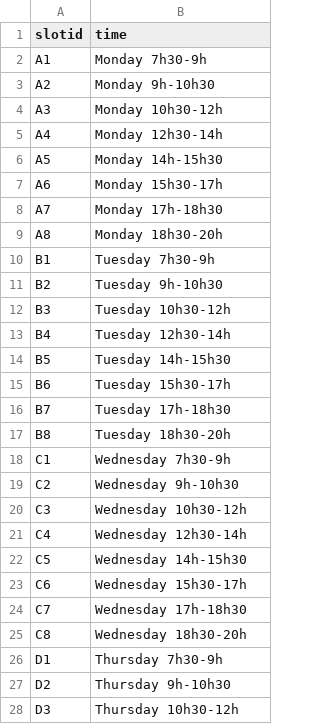
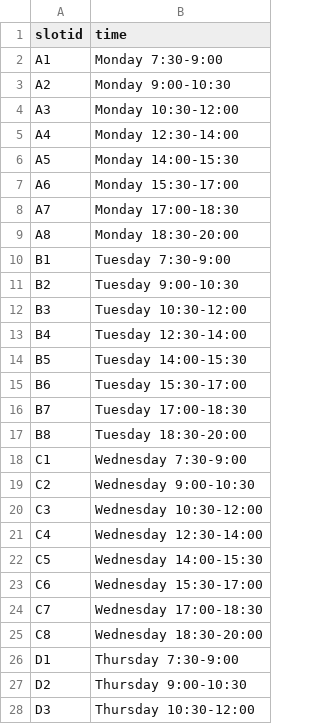
Before and after one commit to p1geonium/fulbright-files, a CSV file: timeslot.csv, drawn as a sheet; only a part is shown; the diff covers the shown part only.

Commit message:
Add files via upload

```diff
--- a/timeslot.csv
+++ b/timeslot.csv
@@ -1,28 +1,28 @@
 slotid,time
-A1,Monday 7h30-9h
-A2,Monday 9h-10h30
-A3,Monday 10h30-12h
-A4,Monday 12h30-14h
-A5,Monday 14h-15h30
-A6,Monday 15h30-17h
-A7,Monday 17h-18h30
-A8,Monday 18h30-20h
-B1,Tuesday 7h30-9h
-B2,Tuesday 9h-10h30
-B3,Tuesday 10h30-12h
-B4,Tuesday 12h30-14h
-B5,Tuesday 14h-15h30
-B6,Tuesday 15h30-17h
-B7,Tuesday 17h-18h30
-B8,Tuesday 18h30-20h
-C1,Wednesday 7h30-9h
-C2,Wednesday 9h-10h30
-C3,Wednesday 10h30-12h
-C4,Wednesday 12h30-14h
-C5,Wednesday 14h-15h30
-C6,Wednesday 15h30-17h
-C7,Wednesday 17h-18h30
-C8,Wednesday 18h30-20h
-D1,Thursday 7h30-9h
-D2,Thursday 9h-10h30
-D3,Thursday 10h30-12h
+A1,Monday 7:30-9:00
+A2,Monday 9:00-10:30
+A3,Monday 10:30-12:00
+A4,Monday 12:30-14:00
+A5,Monday 14:00-15:30
+A6,Monday 15:30-17:00
+A7,Monday 17:00-18:30
+A8,Monday 18:30-20:00
+B1,Tuesday 7:30-9:00
+B2,Tuesday 9:00-10:30
+B3,Tuesday 10:30-12:00
+B4,Tuesday 12:30-14:00
+B5,Tuesday 14:00-15:30
+B6,Tuesday 15:30-17:00
+B7,Tuesday 17:00-18:30
+B8,Tuesday 18:30-20:00
+C1,Wednesday 7:30-9:00
+C2,Wednesday 9:00-10:30
+C3,Wednesday 10:30-12:00
+C4,Wednesday 12:30-14:00
+C5,Wednesday 14:00-15:30
+C6,Wednesday 15:30-17:00
+C7,Wednesday 17:00-18:30
+C8,Wednesday 18:30-20:00
+D1,Thursday 7:30-9:00
+D2,Thursday 9:00-10:30
+D3,Thursday 10:30-12:00
```
Also changed, not shown: 13 edited cells elsewhere in this file.
